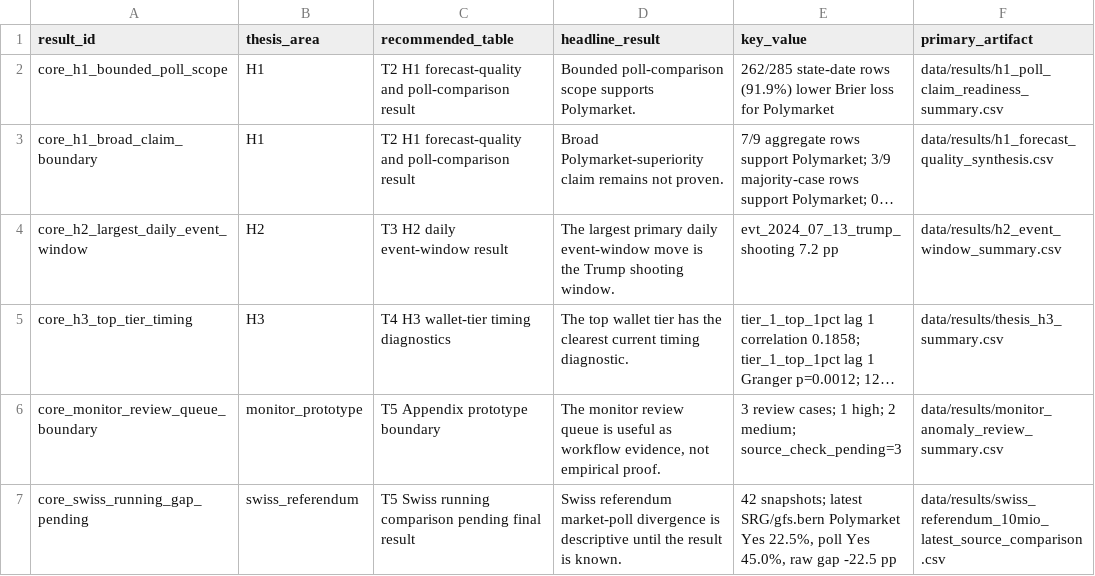
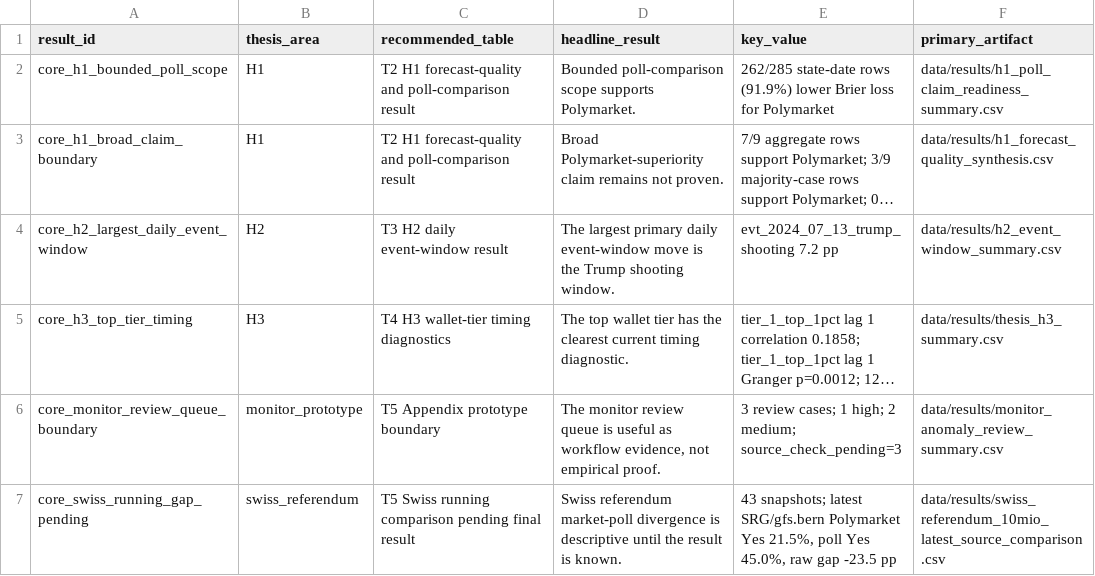
Before and after one commit to Pablozh123/multi-agent-orchestration-informational-efficiency, a CSV file: data/results/thesis_core_results_table.csv, drawn as a sheet; only a part is shown; long unchanged cells end in …; the diff names each change by its address in the sheet, - before the commit and + after, or states it on an @@ line.

```diff
--- a/data/results/thesis_core_results_table.csv
+++ b/data/results/thesis_core_results_table.csv
-E7 (key_value): 42 snapshots; latest SRG/gfs.bern Polymarket Yes 22.5%, poll Yes 45.0%, raw gap -22.5 pp
+E7 (key_value): 43 snapshots; latest SRG/gfs.bern Polymarket Yes 21.5%, poll Yes 45.0%, raw gap -23.5 pp
```
Also changed, not shown: data/results/thesis_goal_completion_audit.csv, 11 other files.
